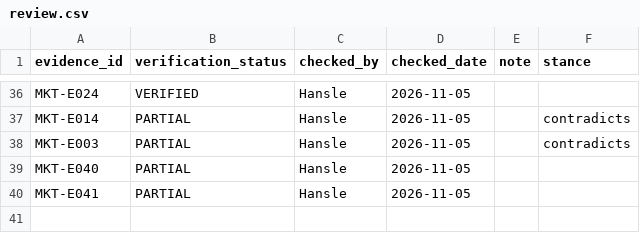
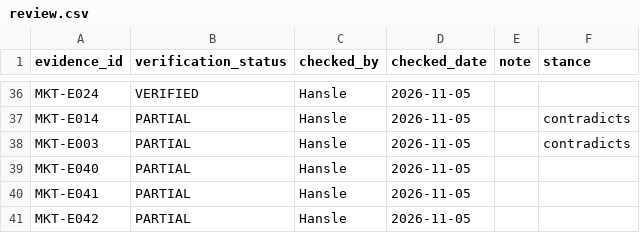
Before and after one commit to hanslelee/research-market-dump, a CSV file: market/review.csv, drawn as a sheet; only a part is shown, gaps mark what is left out; the diff names each change by its address in the sheet, - before the commit and + after, or states it on an @@ line.

Commit message:
Review MKT-E042: PARTIAL

```diff
--- a/market/review.csv
+++ b/market/review.csv
+row 41: MKT-E042 | PARTIAL | Hansle | 2026-11-05
```
Also changed, not shown: 1 other file.
